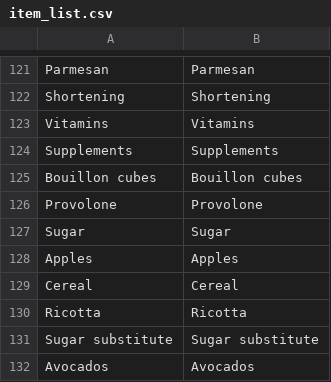
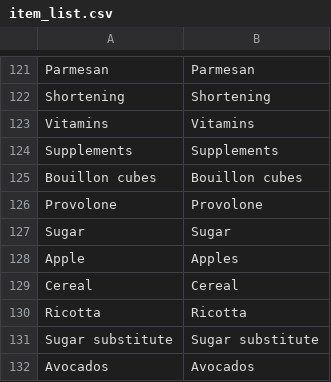
Before and after one commit to jjaquinta/EchoProofOfConcepts, a CSV file: jo.echo.poc/src/jo/gl/logic/item_list.csv, drawn as a sheet; only a part is shown, gaps mark what is left out.

```diff
--- a/jo.echo.poc/src/jo/gl/logic/item_list.csv
+++ b/jo.echo.poc/src/jo/gl/logic/item_list.csv
@@ -127,3 +127,3 @@ Provolone,Provolone
 Sugar,Sugar
-Apples,Apples
+Apple,Apples
 Cereal,Cereal
```
Also changed, not shown: 1 other file.
